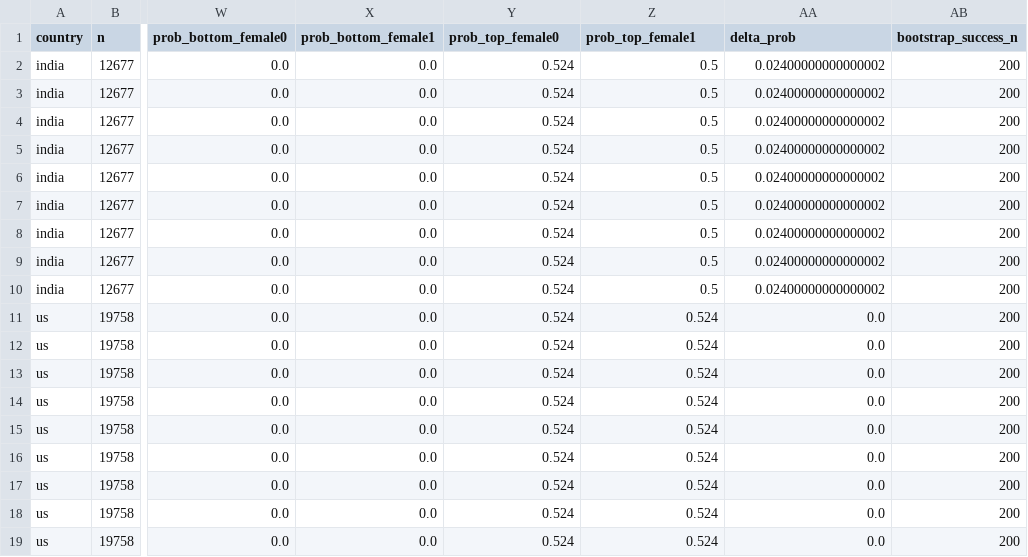
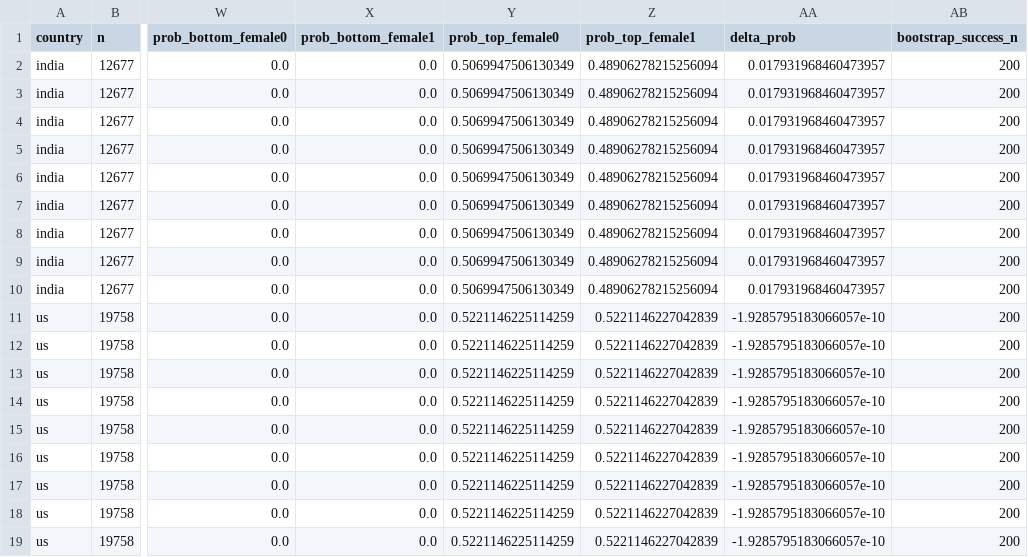
Before and after one commit to yuqi-liang-qiqi/glm_plus, a CSV file: output_results/female_coef_by_quantile.csv, drawn as a sheet; only a part is shown, gaps mark what is left out; the diff names each change by its address in the sheet, - before the commit and + after, or states it on an @@ line.

```diff
--- a/output_results/female_coef_by_quantile.csv
+++ b/output_results/female_coef_by_quantile.csv
-Y2:Y10 (prob_top_female0): 0.524
+Y2:Y10 (prob_top_female0): 0.5069947506130349
-Z2:Z10 (prob_top_female1): 0.5
+Z2:Z10 (prob_top_female1): 0.48906278215256094
-AA2:AA10 (delta_prob): 0.02400000000000002
+AA2:AA10 (delta_prob): 0.017931968460473957
-Y11:Y19 (prob_top_female0): 0.524
+Y11:Y19 (prob_top_female0): 0.5221146225114259
-Z11:Z19 (prob_top_female1): 0.524
+Z11:Z19 (prob_top_female1): 0.5221146227042839
-AA11:AA19 (delta_prob): 0.0
+AA11:AA19 (delta_prob): -1.9285795183066057e-10
```
Also changed, not shown: output_results/female_coef_band_comparisons.csv, output_results/female_coef_band_comparisons_view.csv, 9 other files.
